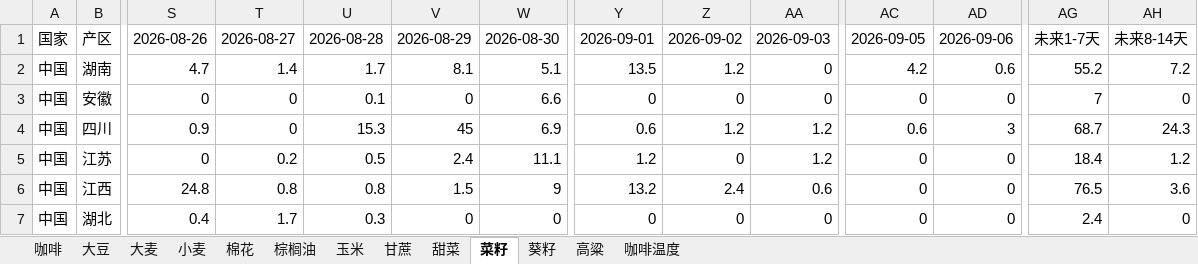
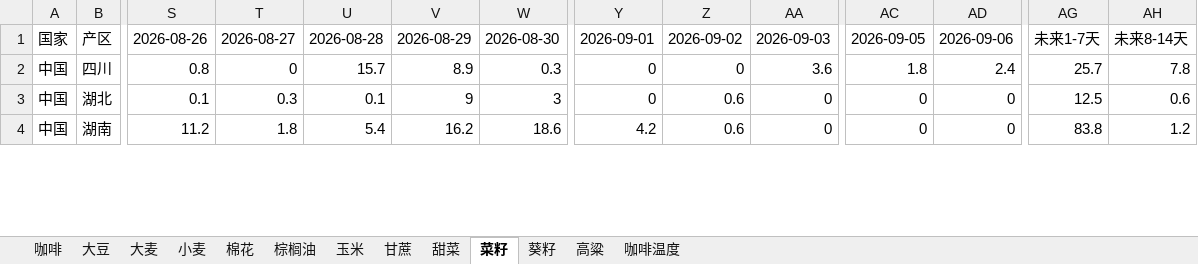
Before and after one commit to 2368846312-oss/ag-weather, an Excel workbook: 全球农产品降水数据_最新.xlsx, sheet 菜籽, drawn as a sheet; only a part is shown, gaps mark what is left out; values as stored, in another font and other column widths than the file's, no cell formats; removed rows and columns are numbered as before the commit, all else as after; rows hold the shown columns only; the diff covers the shown part only; the diff names each change by its address in the sheet, - before the commit and + after, or states it on an @@ line.

```diff
--- a/全球农产品降水数据_最新.xlsx (sheet 菜籽)
+++ b/全球农产品降水数据_最新.xlsx (sheet 菜籽)
-row 2: 中国 | 湖南 | 4.7 | 1.4 | 1.7 | 8.1 | 5.1 | 13.5 | 1.2 | 0 | 4.2 | 0.6 | 55.2 | 7.2
-row 3: 中国 | 安徽 | 0 | 0 | 0.1 | 0 | 6.6 | 0 | 0 | 0 | 0 | 0 | 7 | 0
-S2: 0.9
+S2: 0.8
-U2: 15.3
+U2: 15.7
-V2: 45
+V2: 8.9
-W2: 6.9
+W2: 0.3
-Y2: 0.6
+Y2: 0
-Z2: 1.2
+Z2: 0
-AA2: 1.2
+AA2: 3.6
-AC2: 0.6
+AC2: 1.8
-AD2: 3
+AD2: 2.4
-AG2: 68.7
+AG2: 25.7
-AH2: 24.3
+AH2: 7.8
-row 5: 中国 | 江苏 | 0 | 0.2 | 0.5 | 2.4 | 11.1 | 1.2 | 0 | 1.2 | 0 | 0 | 18.4 | 1.2
-row 6: 中国 | 江西 | 24.8 | 0.8 | 0.8 | 1.5 | 9 | 13.2 | 2.4 | 0.6 | 0 | 0 | 76.5 | 3.6
-S3: 0.4
+S3: 0.1
-T3: 1.7
+T3: 0.3
-U3: 0.3
+U3: 0.1
-V3: 0
+V3: 9
-W3: 0
+W3: 3
-Z3: 0
+Z3: 0.6
-AG3: 2.4
+AG3: 12.5
-AH3: 0
+AH3: 0.6
+row 4: 中国 | 湖南 | 11.2 | 1.8 | 5.4 | 16.2 | 18.6 | 4.2 | 0.6 | 0 | 0 | 0 | 83.8 | 1.2
```
Also changed, not shown: 8 added rows, 5 removed rows and 187 edited cells elsewhere in this sheet, sheet 玉米, sheet 小麦, sheet 葵籽, sheet 咖啡温度, sheet 高粱, sheet 大豆, 6 more sheets, cell formats, VHI_Data/VHI_最近6周汇总.xlsx.
